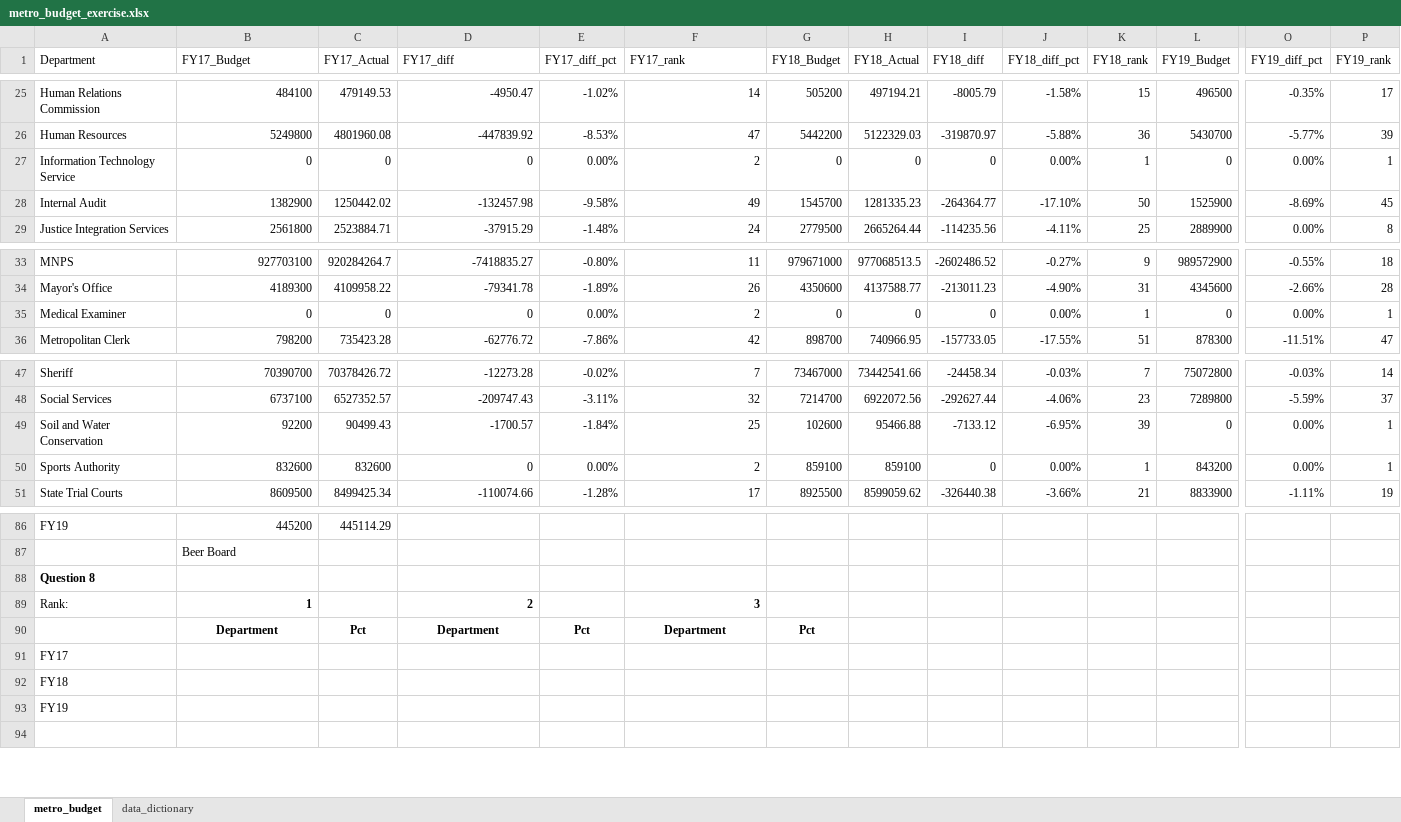
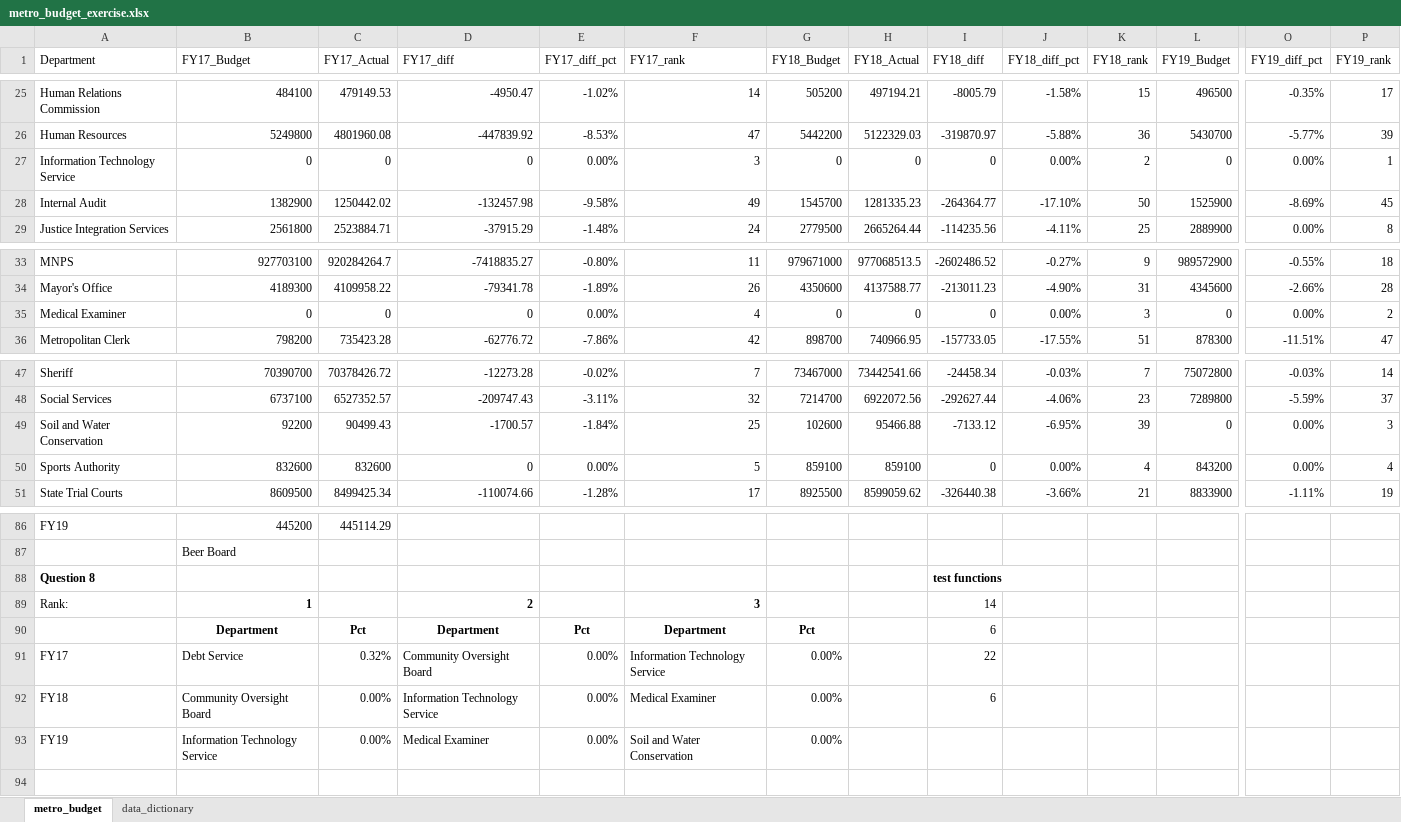
Before and after one commit to NSS-Data-Analytics-Cohort-8/budget_lookups-thenicknash, an Excel workbook: metro_budget_exercise.xlsx, sheet metro_budget, drawn as a sheet; only a part is shown, gaps mark what is left out; values as stored, in another font and other column widths than the file's, no borders; removed rows and columns are numbered as before the commit, all else as after; rows hold the shown columns only; the diff names each change by its address in the sheet, - before the commit and + after, or states it on an @@ line.

Commit message:
completed all questions except for 8-bonus and 9

```diff
--- a/metro_budget_exercise.xlsx (sheet metro_budget)
+++ b/metro_budget_exercise.xlsx (sheet metro_budget)
-F27 (FY17_rank): 2
+F27 (FY17_rank): 3
-K27 (FY18_rank): 1
+K27 (FY18_rank): 2
-F35 (FY17_rank): 2
+F35 (FY17_rank): 4
-K35 (FY18_rank): 1
+K35 (FY18_rank): 3
-P35 (FY19_rank): 1
+P35 (FY19_rank): 2
-P49 (FY19_rank): 1
+P49 (FY19_rank): 3
-F50 (FY17_rank): 2
+F50 (FY17_rank): 5
-K50 (FY18_rank): 1
+K50 (FY18_rank): 4
-P50 (FY19_rank): 1
+P50 (FY19_rank): 4
-I88 (FY18_diff): (empty)
+I88 (FY18_diff): test functions
-I89 (FY18_diff): (empty)
+I89 (FY18_diff): 14
-I90 (FY18_diff): (empty)
+I90 (FY18_diff): 6
-row 91: FY17
-row 92: FY18
-row 93: FY19
+row 91: FY17 | Debt Service | 0.32% | Community Oversight Board | 0.00% | Information Technology Service | 0.00% |  | 22
+row 92: FY18 | Community Oversight Board | 0.00% | Information Technology Service | 0.00% | Medical Examiner | 0.00% |  | 6
+row 93: FY19 | Information Technology Service | 0.00% | Medical Examiner | 0.00% | Soil and Water Conservation | 0.00%
```
Also changed, not shown: formulas that keep their value.
